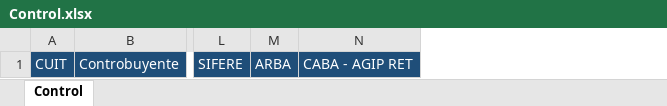
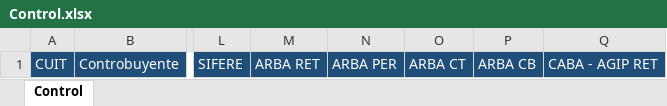
Before and after one commit to abustosp/BOT-Importar-RETPER-SOS, an Excel workbook: Control.xlsx, sheet Control, drawn as a sheet; only a part is shown, gaps mark what is left out; values as stored, in another font and other column widths than the file's, no borders; removed rows and columns are numbered as before the commit, all else as after; the diff names each change by its address in the sheet, - before the commit and + after, or states it on an @@ line.

```diff
--- a/Control.xlsx (sheet Control)
+++ b/Control.xlsx (sheet Control)
-column M, row 1: ARBA
+column M, row 1: ARBA RET
+column N, row 1: ARBA PER
+column O, row 1: ARBA CT
+column P, row 1: ARBA CB
```
Also changed, not shown: Importación RETPER SOS.xlsx, 1 other file.
